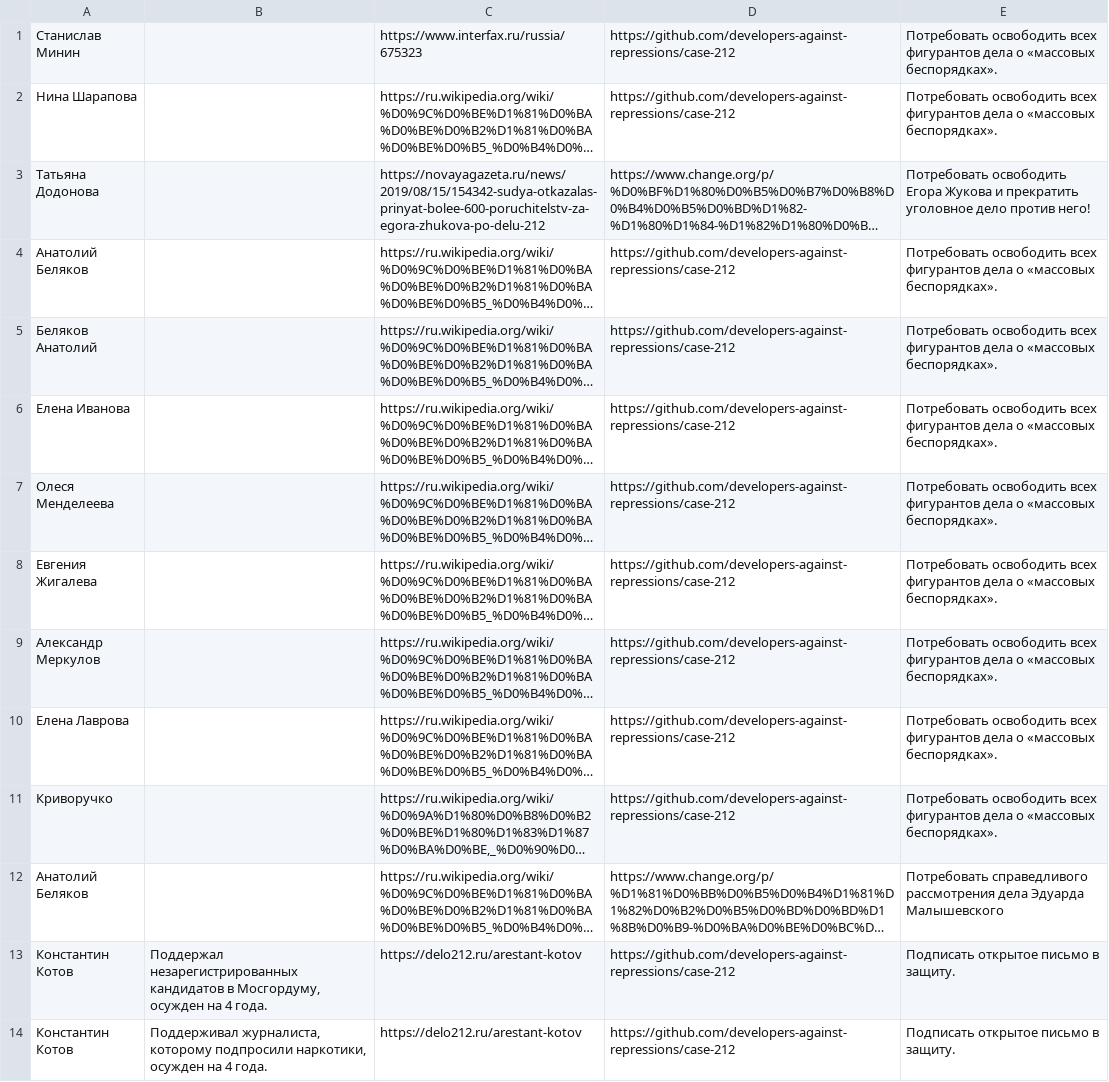
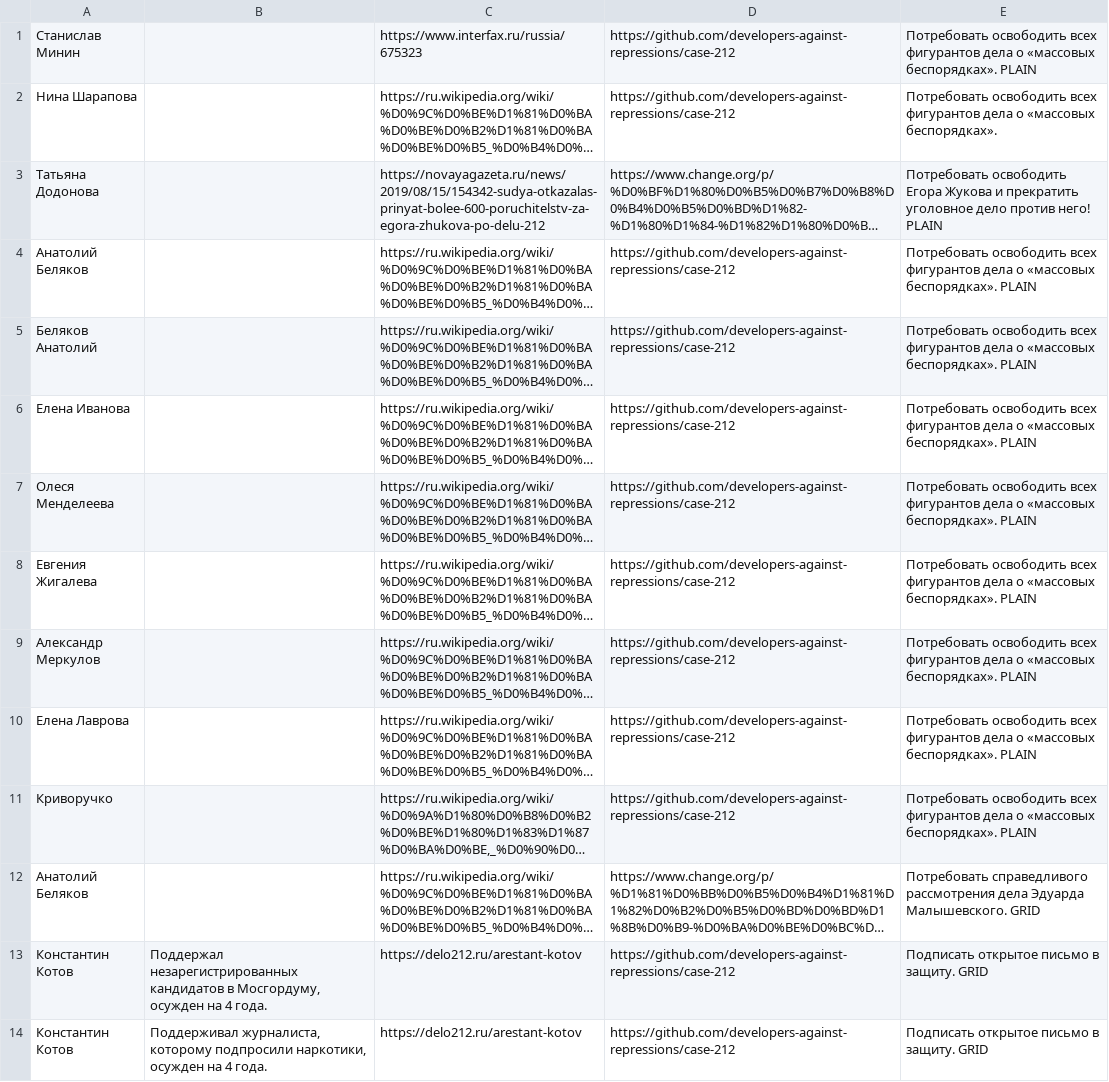
Before and after one commit to nekotik1/newsificator3000, a TSV file: src/data/data.tsv, drawn as a sheet; only a part is shown; long unchanged cells end in …; the diff covers the shown part only; the diff names each change by its address in the sheet, - before the commit and + after, or states it on an @@ line.

```diff
--- a/src/data/data.tsv
+++ b/src/data/data.tsv
-E1: …«массовых беспорядках».
+E1: …«массовых беспорядках». PLAIN
-E3: …против него!
+E3: …против него! PLAIN
-E4:E11: …«массовых беспорядках».
+E4:E11: …«массовых беспорядках». PLAIN
-E12: …дела Эдуарда Малышевского
+E12: …дела Эдуарда Малышевского. GRID
-E13:E14: Подписать открытое письмо в защиту.
+E13:E14: Подписать открытое письмо в защиту. GRID
```
Also changed, not shown: 22 edited cells elsewhere in this file, 1 other file.
